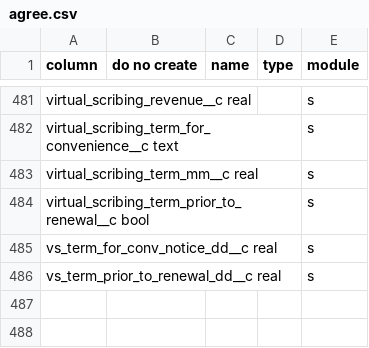
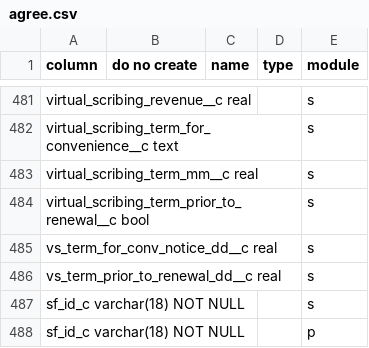
Before and after one commit to stew2714/SuiteCRM, a CSV file: custom/include/AgreementFieldImport/agree.csv, drawn as a sheet; only a part is shown, gaps mark what is left out.

Commit message:
Added sf_id_c for Products/Services modules.  -Brant

```diff
--- a/custom/include/AgreementFieldImport/agree.csv
+++ b/custom/include/AgreementFieldImport/agree.csv
@@ -486 +486,3 @@ vs_term_for_conv_notice_dd__c real,,,,s
 vs_term_prior_to_renewal_dd__c real,,,,s
+sf_id_c varchar(18) NOT NULL,,,,s
+sf_id_c varchar(18) NOT NULL,,,,p
```
Also changed, not shown: 5 other files.
